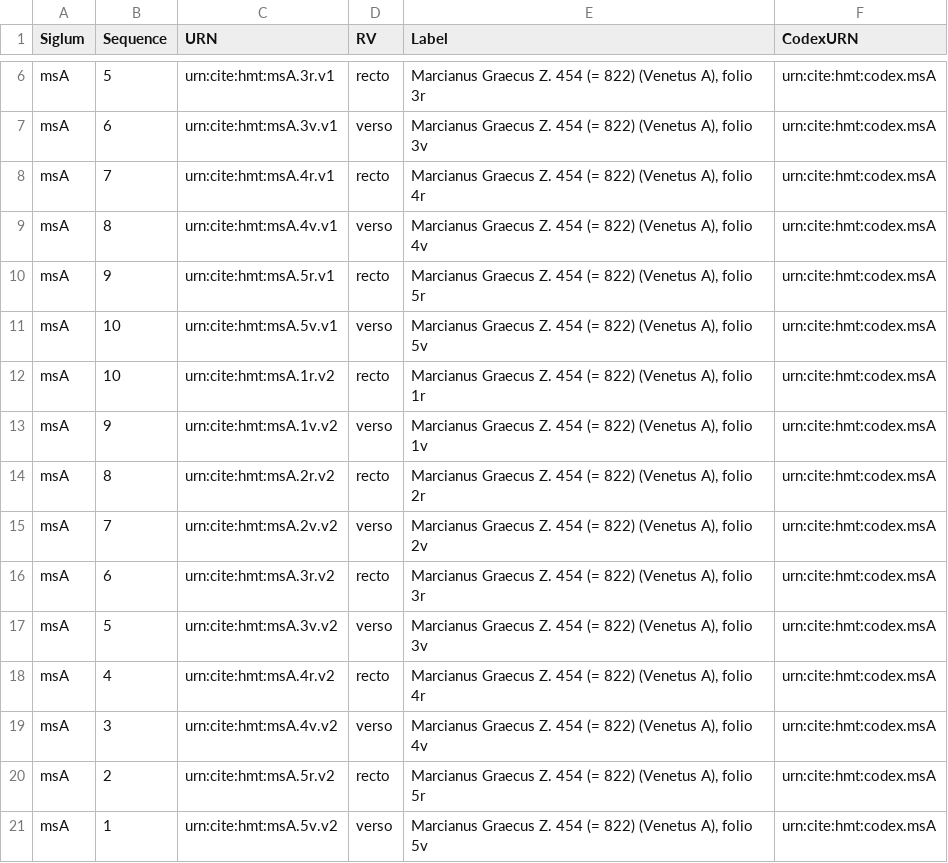
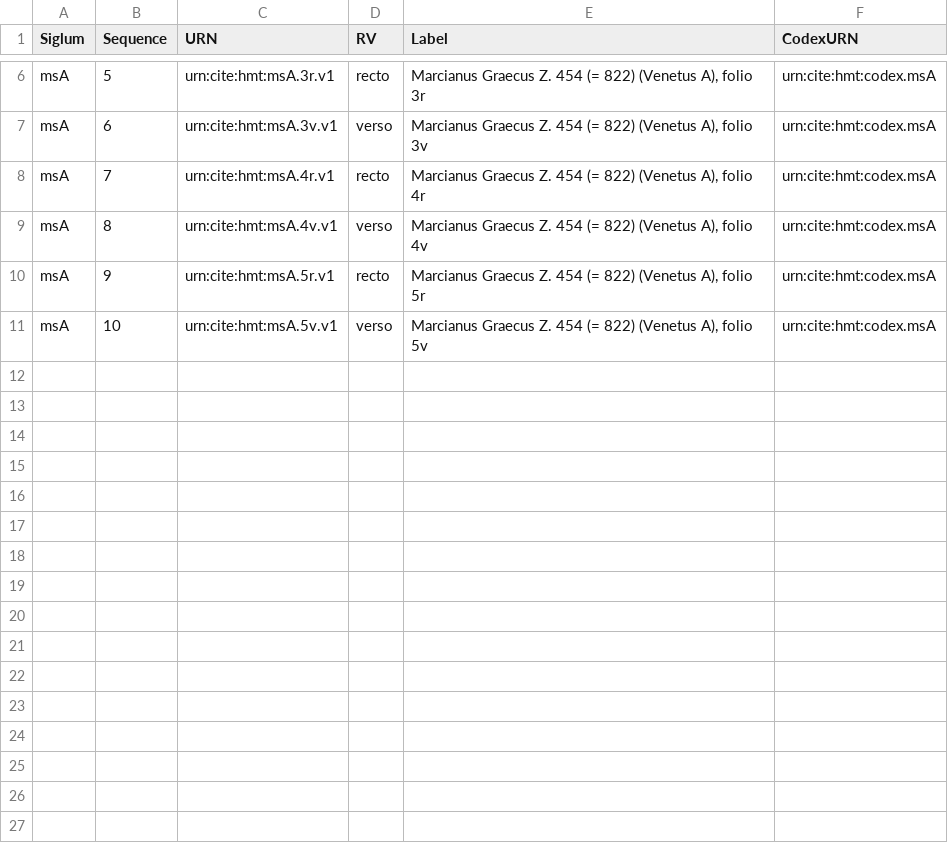
Before and after one commit to cite-architecture/cite_test_ttl, a TSV file: testsuite/collections/textfiles/venetusA-v1.tsv, drawn as a sheet; only a part is shown, gaps mark what is left out.

Commit message:
Removed data for version+sequence stuff we are punting on for now.

```diff
--- a/testsuite/collections/textfiles/venetusA-v1.tsv
+++ b/testsuite/collections/textfiles/venetusA-v1.tsv
@@ -11,11 +11 @@ msA	9	urn:cite:hmt:msA.5r.v1	recto	Marcianus Graecus Z. 454 (= 822) (Venetus A),
 msA	10	urn:cite:hmt:msA.5v.v1	verso	Marcianus Graecus Z. 454 (= 822) (Venetus A), folio 5v	urn:cite:hmt:codex.msA
-msA	10	urn:cite:hmt:msA.1r.v2	recto	Marcianus Graecus Z. 454 (= 822) (Venetus A), folio 1r	urn:cite:hmt:codex.msA
-msA	9	urn:cite:hmt:msA.1v.v2	verso	Marcianus Graecus Z. 454 (= 822) (Venetus A), folio 1v	urn:cite:hmt:codex.msA
-msA	8	urn:cite:hmt:msA.2r.v2	recto	Marcianus Graecus Z. 454 (= 822) (Venetus A), folio 2r	urn:cite:hmt:codex.msA
-msA	7	urn:cite:hmt:msA.2v.v2	verso	Marcianus Graecus Z. 454 (= 822) (Venetus A), folio 2v	urn:cite:hmt:codex.msA
-msA	6	urn:cite:hmt:msA.3r.v2	recto	Marcianus Graecus Z. 454 (= 822) (Venetus A), folio 3r	urn:cite:hmt:codex.msA
-msA	5	urn:cite:hmt:msA.3v.v2	verso	Marcianus Graecus Z. 454 (= 822) (Venetus A), folio 3v	urn:cite:hmt:codex.msA
-msA	4	urn:cite:hmt:msA.4r.v2	recto	Marcianus Graecus Z. 454 (= 822) (Venetus A), folio 4r	urn:cite:hmt:codex.msA
-msA	3	urn:cite:hmt:msA.4v.v2	verso	Marcianus Graecus Z. 454 (= 822) (Venetus A), folio 4v	urn:cite:hmt:codex.msA
-msA	2	urn:cite:hmt:msA.5r.v2	recto	Marcianus Graecus Z. 454 (= 822) (Venetus A), folio 5r	urn:cite:hmt:codex.msA
-msA	1	urn:cite:hmt:msA.5v.v2	verso	Marcianus Graecus Z. 454 (= 822) (Venetus A), folio 5v	urn:cite:hmt:codex.msA
```
Also changed, not shown: 2 other files.
